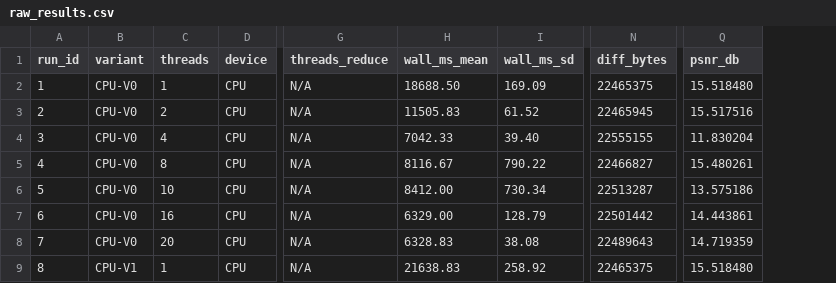
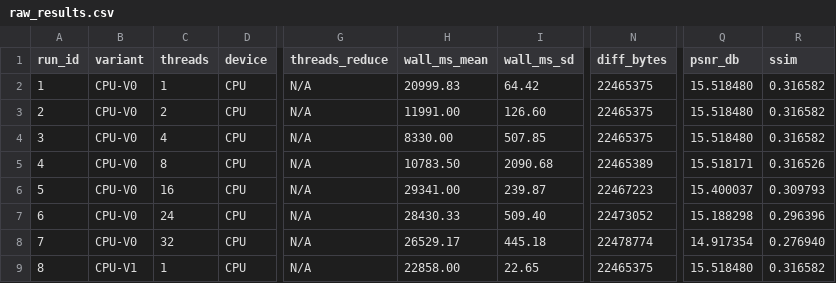
Before and after one commit to dhank77/paper-conf, a CSV file: newpaper/plans/raw_results.csv, drawn as a sheet; only a part is shown, gaps mark what is left out; the diff covers the shown part only; the diff names each change by its address in the sheet, - before the commit and + after, or states it on an @@ line.

```diff
--- a/newpaper/plans/raw_results.csv
+++ b/newpaper/plans/raw_results.csv
+column R (ssim), rows 2-9: 0.316582 | 0.316582 | 0.316582 | 0.316526 | 0.309793 | 0.296396 | 0.276940 | 0.316582
-H2 (wall_ms_mean): 18688.50
+H2 (wall_ms_mean): 20999.83
-I2 (wall_ms_sd): 169.09
+I2 (wall_ms_sd): 64.42
-H3 (wall_ms_mean): 11505.83
+H3 (wall_ms_mean): 11991.00
-I3 (wall_ms_sd): 61.52
+I3 (wall_ms_sd): 126.60
-N3 (diff_bytes): 22465945
+N3 (diff_bytes): 22465375
-Q3 (psnr_db): 15.517516
+Q3 (psnr_db): 15.518480
-H4 (wall_ms_mean): 7042.33
+H4 (wall_ms_mean): 8330.00
-I4 (wall_ms_sd): 39.40
+I4 (wall_ms_sd): 507.85
-N4 (diff_bytes): 22555155
+N4 (diff_bytes): 22465375
-Q4 (psnr_db): 11.830204
+Q4 (psnr_db): 15.518480
-H5 (wall_ms_mean): 8116.67
+H5 (wall_ms_mean): 10783.50
-I5 (wall_ms_sd): 790.22
+I5 (wall_ms_sd): 2090.68
-N5 (diff_bytes): 22466827
+N5 (diff_bytes): 22465389
-Q5 (psnr_db): 15.480261
+Q5 (psnr_db): 15.518171
-C6 (threads): 10
+C6 (threads): 16
-H6 (wall_ms_mean): 8412.00
+H6 (wall_ms_mean): 29341.00
-I6 (wall_ms_sd): 730.34
+I6 (wall_ms_sd): 239.87
-N6 (diff_bytes): 22513287
+N6 (diff_bytes): 22467223
-Q6 (psnr_db): 13.575186
+Q6 (psnr_db): 15.400037
-C7 (threads): 16
+C7 (threads): 24
-H7 (wall_ms_mean): 6329.00
+H7 (wall_ms_mean): 28430.33
-I7 (wall_ms_sd): 128.79
+I7 (wall_ms_sd): 509.40
-N7 (diff_bytes): 22501442
+N7 (diff_bytes): 22473052
-Q7 (psnr_db): 14.443861
+Q7 (psnr_db): 15.188298
-C8 (threads): 20
+C8 (threads): 32
-H8 (wall_ms_mean): 6328.83
+H8 (wall_ms_mean): 26529.17
-I8 (wall_ms_sd): 38.08
+I8 (wall_ms_sd): 445.18
-N8 (diff_bytes): 22489643
+N8 (diff_bytes): 22478774
-Q8 (psnr_db): 14.719359
+Q8 (psnr_db): 14.917354
-H9 (wall_ms_mean): 21638.83
+H9 (wall_ms_mean): 22858.00
-I9 (wall_ms_sd): 258.92
+I9 (wall_ms_sd): 22.65
```
Also changed, not shown: 45 edited cells elsewhere in this file, 4 other files.
